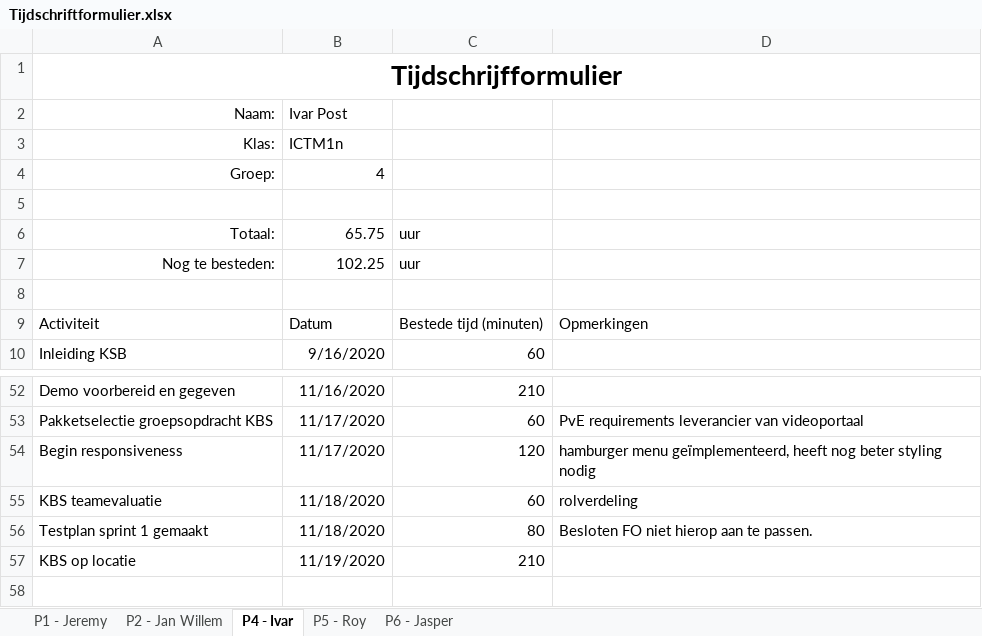
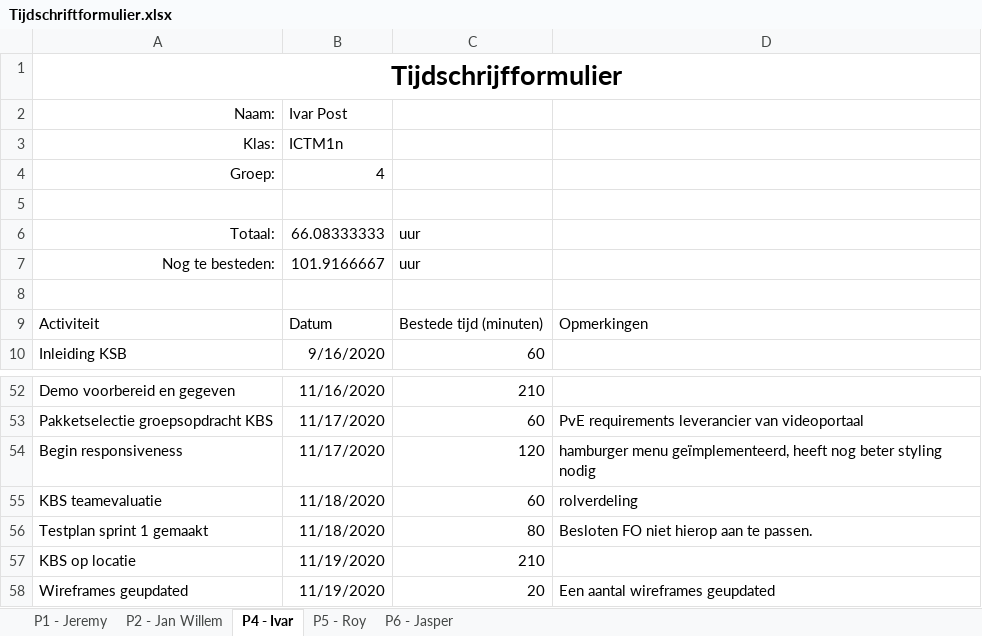
Before and after one commit to thesmallwan123/NerdyGadgets, an Excel workbook: Documenten/Tijdschriftformulier.xlsx, sheet P4 - Ivar, drawn as a sheet; only a part is shown, gaps mark what is left out; values as stored, in another font and other column widths than the file's, no borders; table styles not drawn; the diff names each change by its address in the sheet, - before the commit and + after, or states it on an @@ line.

Commit message:
Tijdschema Ivar

```diff
--- a/Documenten/Tijdschriftformulier.xlsx (sheet P4 - Ivar)
+++ b/Documenten/Tijdschriftformulier.xlsx (sheet P4 - Ivar)
-B6: 65.75
+B6: 66.08333333
-B7: 102.25
+B7: 101.9166667
+row 58: Wireframes geupdated | 11/19/2020 | 20 | Een aantal wireframes geupdated
```
